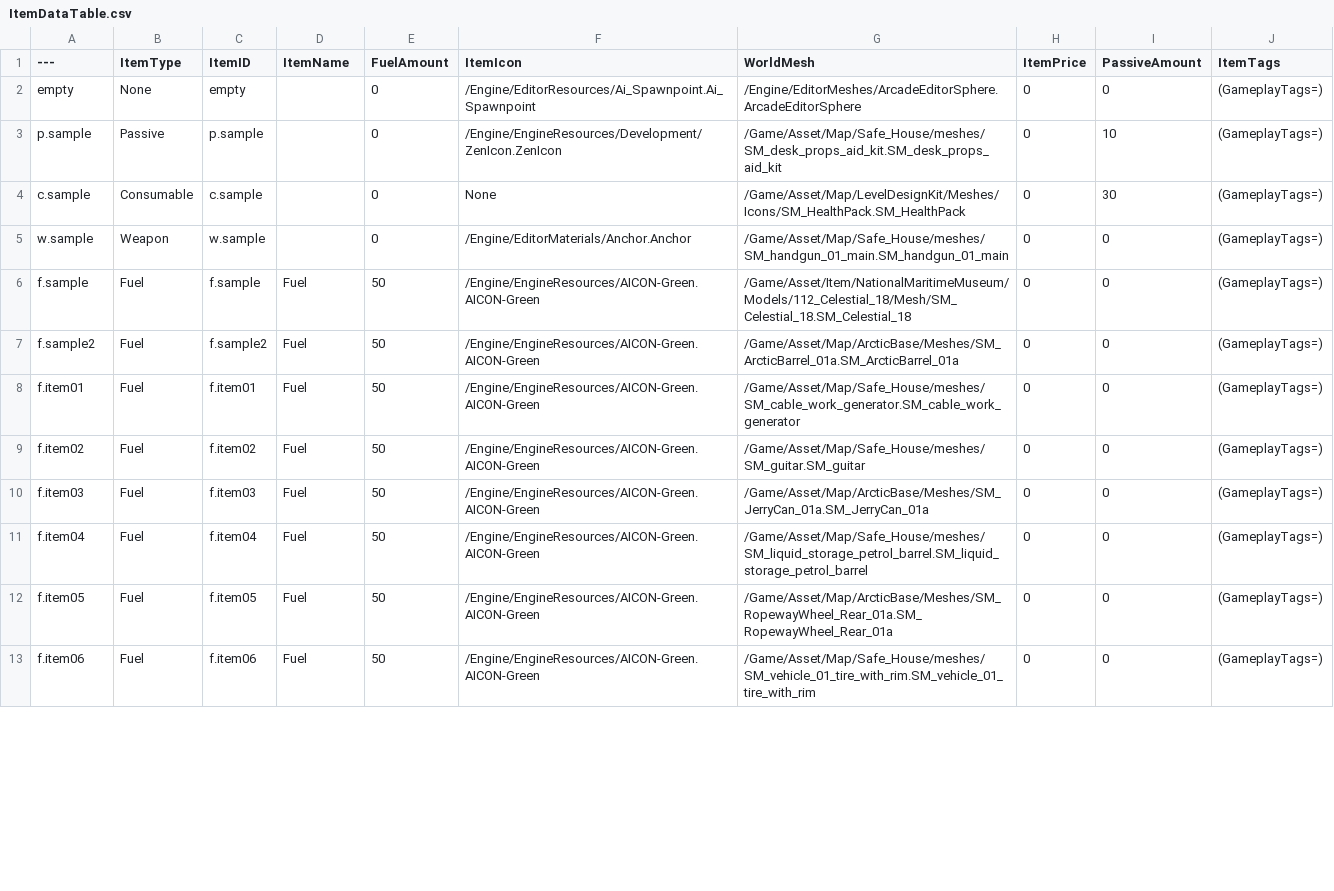
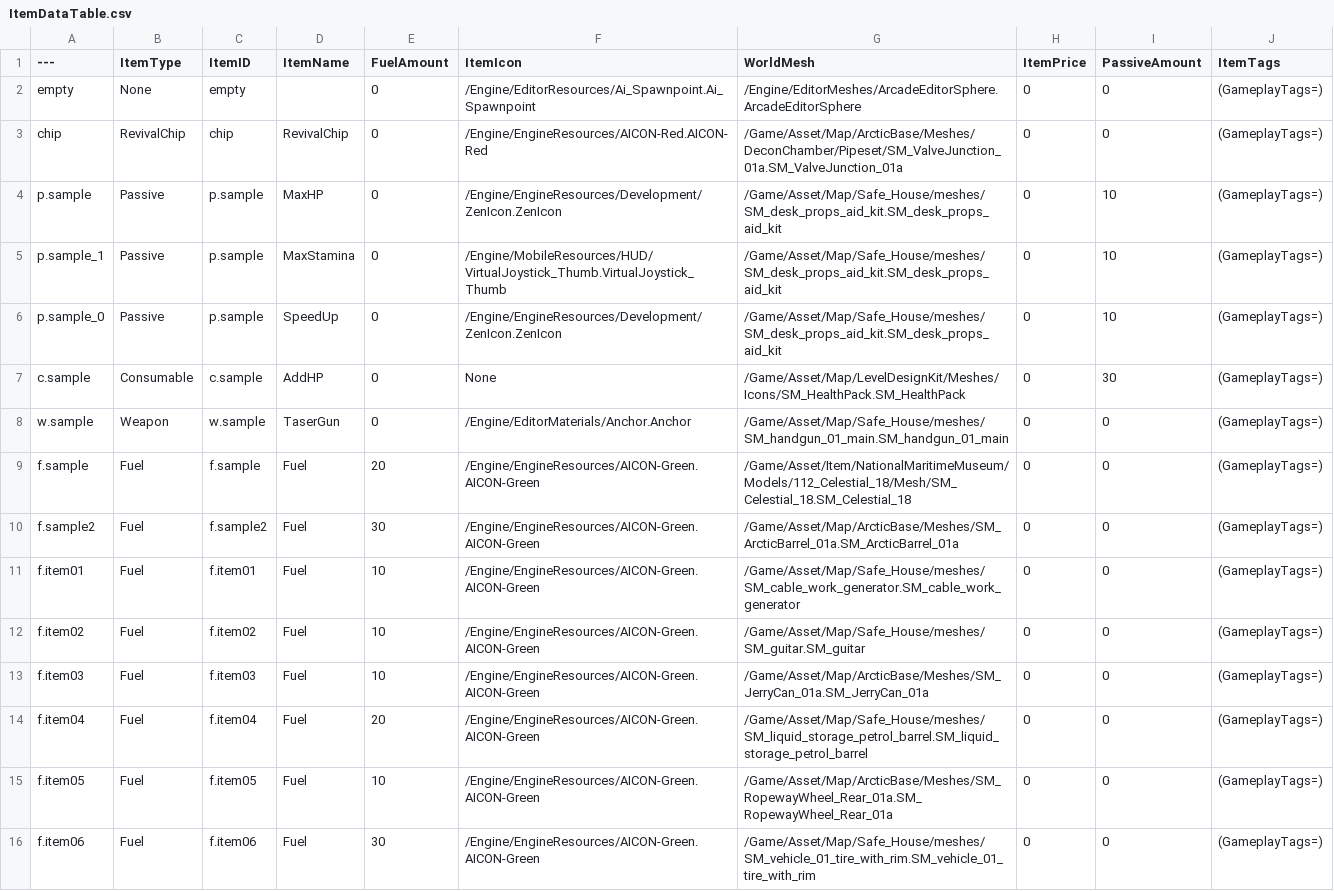
Before and after one commit to NbcampUnreal/3rd_4th-Team4-CH6-Project, a CSV file: ItemDataTable.csv, drawn as a sheet; only a part is shown; the diff covers the shown part only.

Commit message:
[Add]: Expanded train fuel mechanics, introduced RevivalChip item, and updated associated gameplay systems
Updated `AAO_newTrain` with improved fuel initialization and integration of `UAO_GameInstance`. Added `RevivalChip` handling through `AAO_RevivealChipContainer` with interaction logic. Adjusted `DT_ItemTable` for new item configurations and rebalanced fuel items. Enhanced logging and ensured system robustness through validation checks and updates to related assets.

```diff
--- a/ItemDataTable.csv
+++ b/ItemDataTable.csv
@@ -2,12 +2,15 @@
 empty,None,empty,,0,/Engine/EditorResources/Ai_Spawnpoint.Ai_Spawnpoint,/Engine/EditorMeshes/ArcadeEditorSphere.ArcadeEditorSphere,0,0,(GameplayTags=)
-p.sample,Passive,p.sample,,0,/Engine/EngineResources/Development/ZenIcon.ZenIcon,/Game/Asset/Map/Safe_House/meshes/SM_desk_props_aid_kit.SM_desk_props_aid_kit,0,10,(GameplayTags=)
-c.sample,Consumable,c.sample,,0,None,/Game/Asset/Map/LevelDesignKit/Meshes/Icons/SM_HealthPack.SM_HealthPack,0,30,(GameplayTags=)
-w.sample,Weapon,w.sample,,0,/Engine/EditorMaterials/Anchor.Anchor,/Game/Asset/Map/Safe_House/meshes/SM_handgun_01_main.SM_handgun_01_main,0,0,(GameplayTags=)
-f.sample,Fuel,f.sample,Fuel,50,/Engine/EngineResources/AICON-Green.AICON-Green,/Game/Asset/Item/NationalMaritimeMuseum/Models/112_Celestial_18/Mesh/SM_Celestial_18.SM_Celestial_18,0,0,(GameplayTags=)
-f.sample2,Fuel,f.sample2,Fuel,50,/Engine/EngineResources/AICON-Green.AICON-Green,/Game/Asset/Map/ArcticBase/Meshes/SM_ArcticBarrel_01a.SM_ArcticBarrel_01a,0,0,(GameplayTags=)
-f.item01,Fuel,f.item01,Fuel,50,/Engine/EngineResources/AICON-Green.AICON-Green,/Game/Asset/Map/Safe_House/meshes/SM_cable_work_generator.SM_cable_work_generator,0,0,(GameplayTags=)
-f.item02,Fuel,f.item02,Fuel,50,/Engine/EngineResources/AICON-Green.AICON-Green,/Game/Asset/Map/Safe_House/meshes/SM_guitar.SM_guitar,0,0,(GameplayTags=)
-f.item03,Fuel,f.item03,Fuel,50,/Engine/EngineResources/AICON-Green.AICON-Green,/Game/Asset/Map/ArcticBase/Meshes/SM_JerryCan_01a.SM_JerryCan_01a,0,0,(GameplayTags=)
-f.item04,Fuel,f.item04,Fuel,50,/Engine/EngineResources/AICON-Green.AICON-Green,/Game/Asset/Map/Safe_House/meshes/SM_liquid_storage_petrol_barrel.SM_liquid_storage_petrol_barrel,0,0,(GameplayTags=)
-f.item05,Fuel,f.item05,Fuel,50,/Engine/EngineResources/AICON-Green.AICON-Green,/Game/Asset/Map/ArcticBase/Meshes/SM_RopewayWheel_Rear_01a.SM_RopewayWheel_Rear_01a,0,0,(GameplayTags=)
-f.item06,Fuel,f.item06,Fuel,50,/Engine/EngineResources/AICON-Green.AICON-Green,/Game/Asset/Map/Safe_House/meshes/SM_vehicle_01_tire_with_rim.SM_vehicle_01_tire_with_rim,0,0,(GameplayTags=)
+chip,RevivalChip,chip,RevivalChip,0,/Engine/EngineResources/AICON-Red.AICON-Red,/Game/Asset/Map/ArcticBase/Meshes/DeconChamber/Pipeset/SM_ValveJunction_01a.SM_ValveJunction_01a,0,0,(GameplayTags=)
+p.sample,Passive,p.sample,MaxHP,0,/Engine/EngineResources/Development/ZenIcon.ZenIcon,/Game/Asset/Map/Safe_House/meshes/SM_desk_props_aid_kit.SM_desk_props_aid_kit,0,10,(GameplayTags=)
+p.sample_1,Passive,p.sample,MaxStamina,0,/Engine/MobileResources/HUD/VirtualJoystick_Thumb.VirtualJoystick_Thumb,/Game/Asset/Map/Safe_House/meshes/SM_desk_props_aid_kit.SM_desk_props_aid_kit,0,10,(GameplayTags=)
+p.sample_0,Passive,p.sample,SpeedUp,0,/Engine/EngineResources/Development/ZenIcon.ZenIcon,/Game/Asset/Map/Safe_House/meshes/SM_desk_props_aid_kit.SM_desk_props_aid_kit,0,10,(GameplayTags=)
+c.sample,Consumable,c.sample,AddHP,0,None,/Game/Asset/Map/LevelDesignKit/Meshes/Icons/SM_HealthPack.SM_HealthPack,0,30,(GameplayTags=)
+w.sample,Weapon,w.sample,TaserGun,0,/Engine/EditorMaterials/Anchor.Anchor,/Game/Asset/Map/Safe_House/meshes/SM_handgun_01_main.SM_handgun_01_main,0,0,(GameplayTags=)
+f.sample,Fuel,f.sample,Fuel,20,/Engine/EngineResources/AICON-Green.AICON-Green,/Game/Asset/Item/NationalMaritimeMuseum/Models/112_Celestial_18/Mesh/SM_Celestial_18.SM_Celestial_18,0,0,(GameplayTags=)
+f.sample2,Fuel,f.sample2,Fuel,30,/Engine/EngineResources/AICON-Green.AICON-Green,/Game/Asset/Map/ArcticBase/Meshes/SM_ArcticBarrel_01a.SM_ArcticBarrel_01a,0,0,(GameplayTags=)
+f.item01,Fuel,f.item01,Fuel,10,/Engine/EngineResources/AICON-Green.AICON-Green,/Game/Asset/Map/Safe_House/meshes/SM_cable_work_generator.SM_cable_work_generator,0,0,(GameplayTags=)
+f.item02,Fuel,f.item02,Fuel,10,/Engine/EngineResources/AICON-Green.AICON-Green,/Game/Asset/Map/Safe_House/meshes/SM_guitar.SM_guitar,0,0,(GameplayTags=)
+f.item03,Fuel,f.item03,Fuel,10,/Engine/EngineResources/AICON-Green.AICON-Green,/Game/Asset/Map/ArcticBase/Meshes/SM_JerryCan_01a.SM_JerryCan_01a,0,0,(GameplayTags=)
+f.item04,Fuel,f.item04,Fuel,20,/Engine/EngineResources/AICON-Green.AICON-Green,/Game/Asset/Map/Safe_House/meshes/SM_liquid_storage_petrol_barrel.SM_liquid_storage_petrol_barrel,0,0,(GameplayTags=)
+f.item05,Fuel,f.item05,Fuel,10,/Engine/EngineResources/AICON-Green.AICON-Green,/Game/Asset/Map/ArcticBase/Meshes/SM_RopewayWheel_Rear_01a.SM_RopewayWheel_Rear_01a,0,0,(GameplayTags=)
+f.item06,Fuel,f.item06,Fuel,30,/Engine/EngineResources/AICON-Green.AICON-Green,/Game/Asset/Map/Safe_House/meshes/SM_vehicle_01_tire_with_rim.SM_vehicle_01_tire_with_rim,0,0,(GameplayTags=)
```
Also changed, not shown: 1 removed row and 14 edited cells elsewhere in this file, 13 other files.
